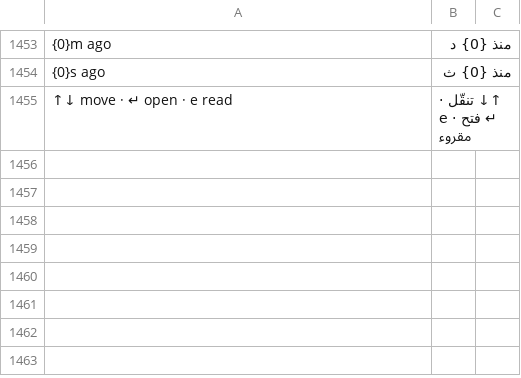
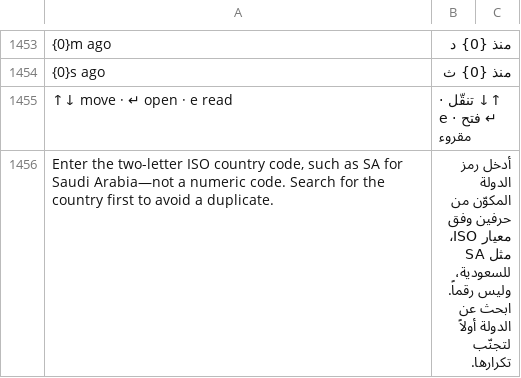
Before and after one commit to Bunood/bunood-theme, a CSV file: bunood_theme/translations/ar.csv, drawn as a sheet; only a part is shown, gaps mark what is left out; the diff covers the shown part only; the diff names each change by its address in the sheet, - before the commit and + after, or states it on an @@ line.

Commit message:
Explain native warehouse and country field constraints on main

```diff
--- a/bunood_theme/translations/ar.csv
+++ b/bunood_theme/translations/ar.csv
+row 1456: Enter the two-letter ISO country code, such as SA for Saudi Arabia—not a numeric code. Search for the country first to avoid a duplicate. | أدخل رمز الدولة المكوّن من حرفين وفق معيار ISO، مثل SA للسعودية، وليس رقماً. ابحث عن الدولة أولاً لتجنّب تكرارها.
```
Also changed, not shown: 1 added row elsewhere in this file, 3 other files.
